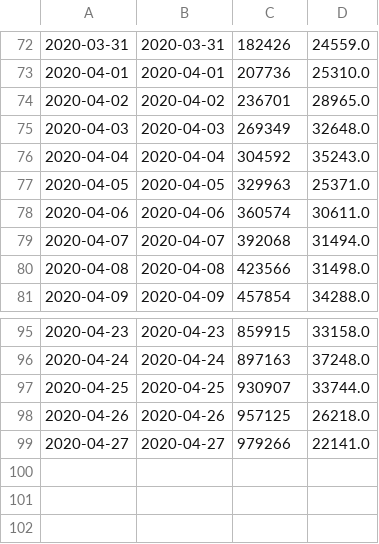
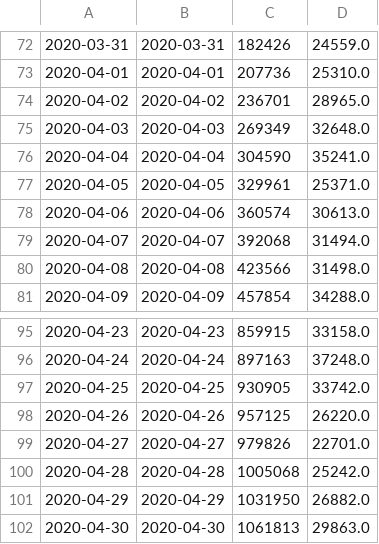
Before and after one commit to mebauer/covid-19-counties, a CSV file: data/us-counties-grouped-day.csv, drawn as a sheet; only a part is shown, gaps mark what is left out; the diff names each change by its address in the sheet, - before the commit and + after, or states it on an @@ line.

```diff
--- a/data/us-counties-grouped-day.csv
+++ b/data/us-counties-grouped-day.csv
-C76: 304592
+C76: 304590
-D76: 35243.0
+D76: 35241.0
-C77: 329963
+C77: 329961
-D78: 30611.0
+D78: 30613.0
-C97: 930907
+C97: 930905
-D97: 33744.0
+D97: 33742.0
-D98: 26218.0
+D98: 26220.0
-C99: 979266
+C99: 979826
-D99: 22141.0
+D99: 22701.0
+row 100: 2020-04-28 | 2020-04-28 | 1005068 | 25242.0
+row 101: 2020-04-29 | 2020-04-29 | 1031950 | 26882.0
+row 102: 2020-04-30 | 2020-04-30 | 1061813 | 29863.0
```
Also changed, not shown: data/us-counties-grouped-bar.csv, 26 other files.
